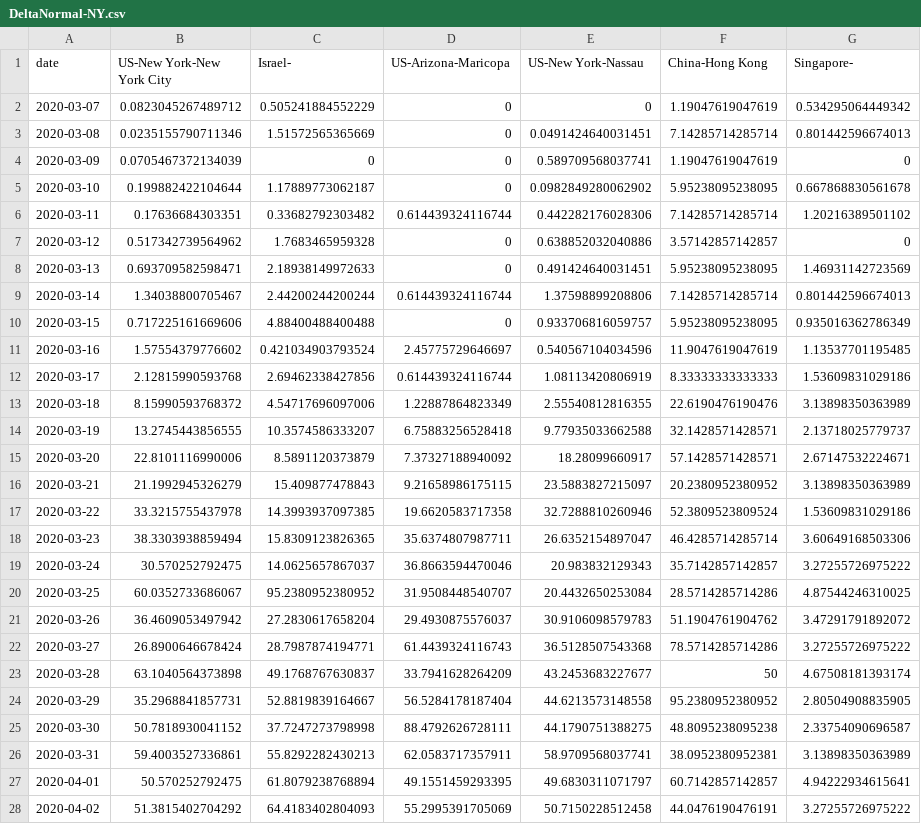
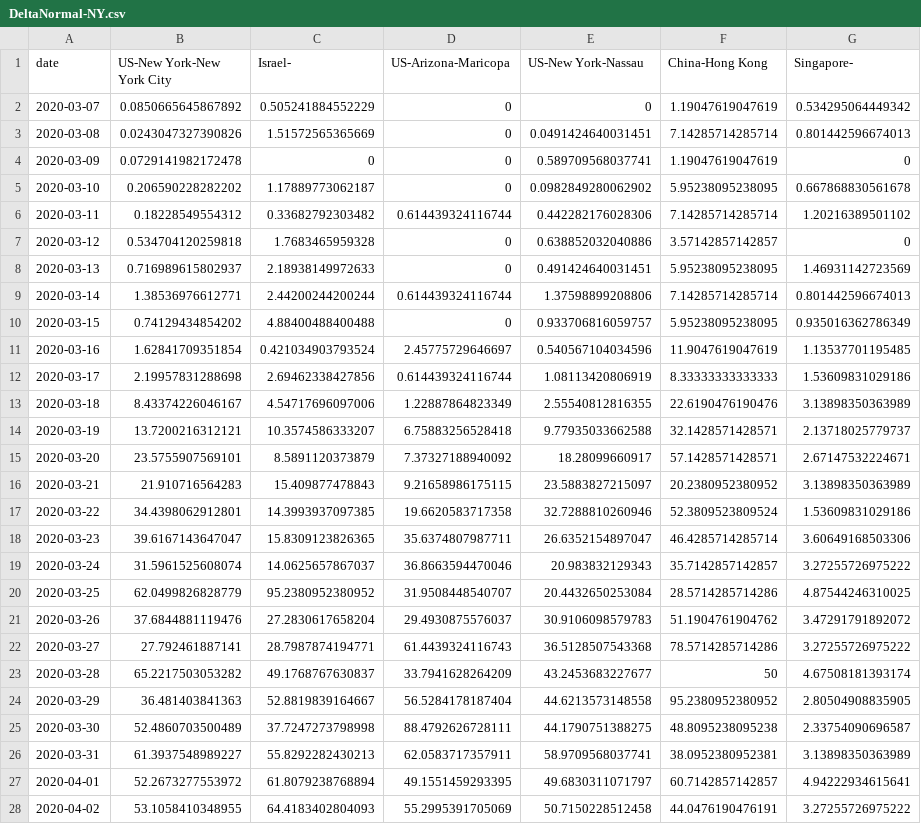
Before and after one commit to senoryo/cv, a CSV file: DeltaNormal-NY.csv, drawn as a sheet; only a part is shown; the diff covers the shown part only; the diff names each change by its address in the sheet, - before the commit and + after, or states it on an @@ line.

```diff
--- a/DeltaNormal-NY.csv
+++ b/DeltaNormal-NY.csv
-B2 (US-New York-New York City): 0.0823045267489712
+B2 (US-New York-New York City): 0.0850665645867892
-B3 (US-New York-New York City): 0.0235155790711346
+B3 (US-New York-New York City): 0.0243047327390826
-B4 (US-New York-New York City): 0.0705467372134039
+B4 (US-New York-New York City): 0.0729141982172478
-B5 (US-New York-New York City): 0.199882422104644
+B5 (US-New York-New York City): 0.206590228282202
-B6 (US-New York-New York City): 0.17636684303351
+B6 (US-New York-New York City): 0.18228549554312
-B7 (US-New York-New York City): 0.517342739564962
+B7 (US-New York-New York City): 0.534704120259818
-B8 (US-New York-New York City): 0.693709582598471
+B8 (US-New York-New York City): 0.716989615802937
-B9 (US-New York-New York City): 1.34038800705467
+B9 (US-New York-New York City): 1.38536976612771
-B10 (US-New York-New York City): 0.717225161669606
+B10 (US-New York-New York City): 0.74129434854202
-B11 (US-New York-New York City): 1.57554379776602
+B11 (US-New York-New York City): 1.62841709351854
-B12 (US-New York-New York City): 2.12815990593768
+B12 (US-New York-New York City): 2.19957831288698
-B13 (US-New York-New York City): 8.15990593768372
+B13 (US-New York-New York City): 8.43374226046167
-B14 (US-New York-New York City): 13.2745443856555
+B14 (US-New York-New York City): 13.7200216312121
-B15 (US-New York-New York City): 22.8101116990006
+B15 (US-New York-New York City): 23.5755907569101
-B16 (US-New York-New York City): 21.1992945326279
+B16 (US-New York-New York City): 21.910716564283
-B17 (US-New York-New York City): 33.3215755437978
+B17 (US-New York-New York City): 34.4398062912801
-B18 (US-New York-New York City): 38.3303938859494
+B18 (US-New York-New York City): 39.6167143647047
-B19 (US-New York-New York City): 30.570252792475
+B19 (US-New York-New York City): 31.5961525608074
-B20 (US-New York-New York City): 60.0352733686067
+B20 (US-New York-New York City): 62.0499826828779
-B21 (US-New York-New York City): 36.4609053497942
+B21 (US-New York-New York City): 37.6844881119476
-B22 (US-New York-New York City): 26.8900646678424
+B22 (US-New York-New York City): 27.792461887141
-B23 (US-New York-New York City): 63.1040564373898
+B23 (US-New York-New York City): 65.2217503053282
-B24 (US-New York-New York City): 35.2968841857731
+B24 (US-New York-New York City): 36.481403841363
-B25 (US-New York-New York City): 50.7818930041152
+B25 (US-New York-New York City): 52.4860703500489
-B26 (US-New York-New York City): 59.4003527336861
+B26 (US-New York-New York City): 61.3937548989227
-B27 (US-New York-New York City): 50.570252792475
+B27 (US-New York-New York City): 52.2673277553972
-B28 (US-New York-New York City): 51.3815402704292
+B28 (US-New York-New York City): 53.1058410348955
```
Also changed, not shown: 2 added rows and 20 edited cells elsewhere in this file, 7DayDelta.csv, DeltaNormal-Hotspots.csv, 22 other files.
